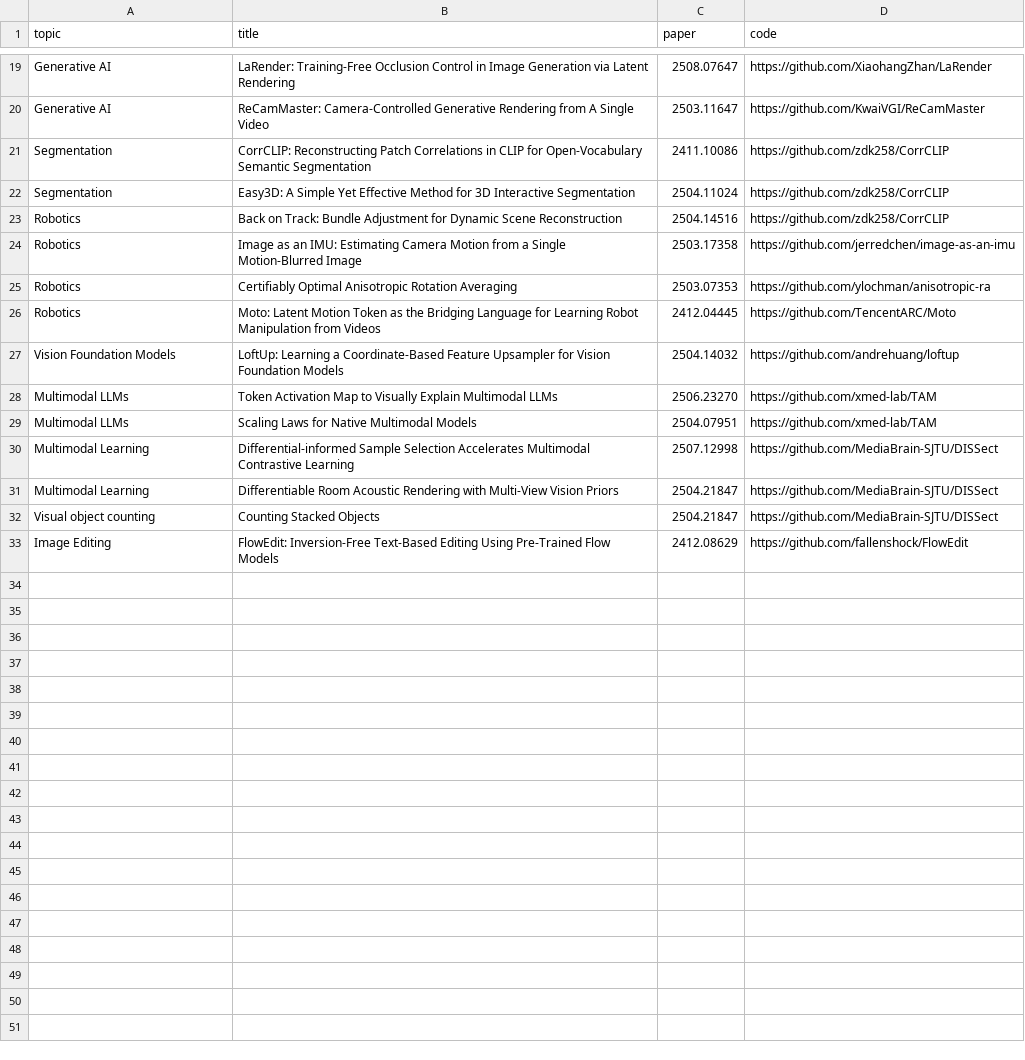
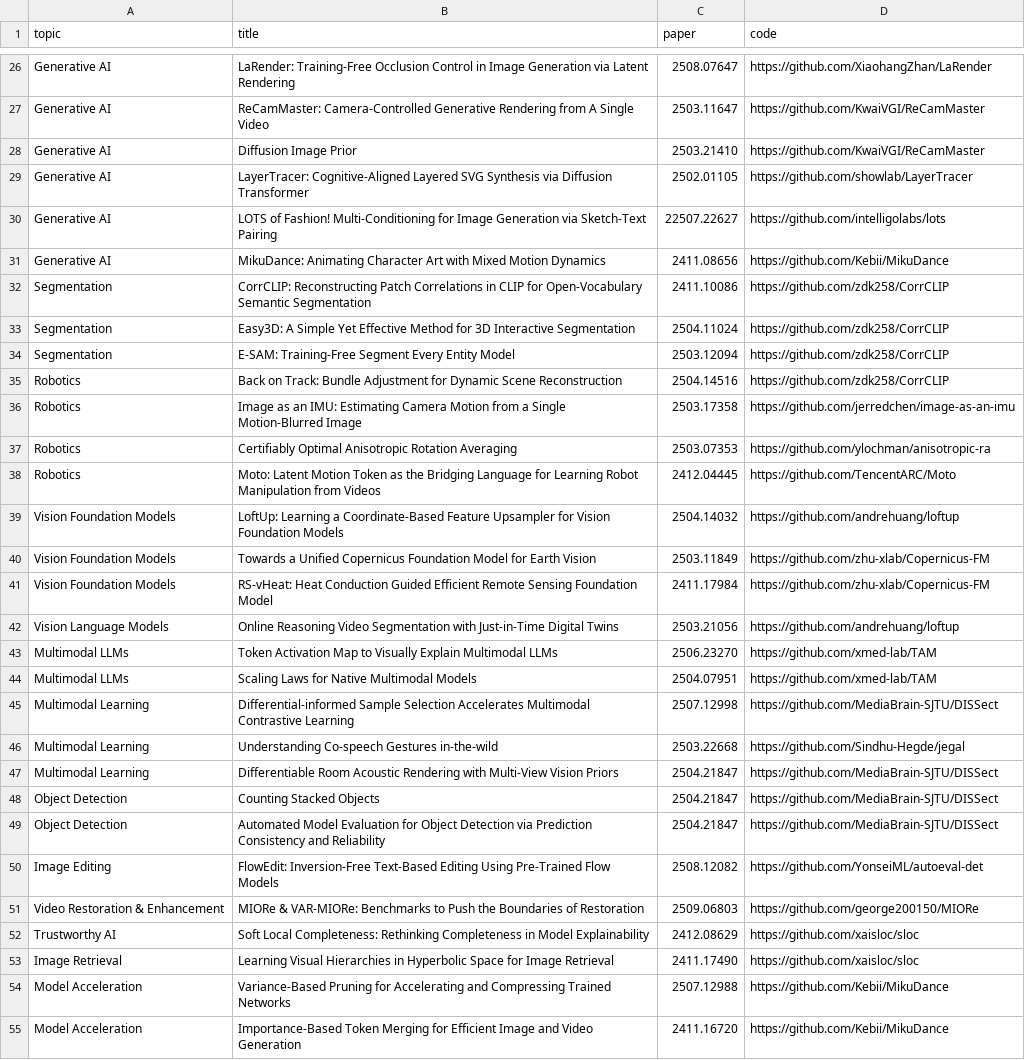
Before and after one commit to yejun688/top-iccv-2025-papers, a CSV file: automation/data.csv, drawn as a sheet; only a part is shown, gaps mark what is left out; the diff covers the shown part only.

Commit message:
Full Paper List Release

```diff
--- a/automation/data.csv
+++ b/automation/data.csv
@@ -20,4 +27,9 @@ topic,title,paper,code
 "Generative AI","ReCamMaster: Camera-Controlled Generative Rendering from A Single Video","2503.11647","https://github.com/KwaiVGI/ReCamMaster"
+"Generative AI","Diffusion Image Prior","2503.21410","https://github.com/KwaiVGI/ReCamMaster"
+"Generative AI","LayerTracer: Cognitive-Aligned Layered SVG Synthesis via Diffusion Transformer","2502.01105","https://github.com/showlab/LayerTracer"
+"Generative AI","LOTS of Fashion! Multi-Conditioning for Image Generation via Sketch-Text Pairing","22507.22627","https://github.com/intelligolabs/lots"
+"Generative AI","MikuDance: Animating Character Art with Mixed Motion Dynamics","2411.08656","https://github.com/Kebii/MikuDance"
 "Segmentation","CorrCLIP: Reconstructing Patch Correlations in CLIP for Open-Vocabulary Semantic Segmentation","2411.10086","https://github.com/zdk258/CorrCLIP"
 "Segmentation","Easy3D: A Simple Yet Effective Method for 3D Interactive Segmentation","2504.11024","https://github.com/zdk258/CorrCLIP"
+"Segmentation","E-SAM: Training-Free Segment Every Entity Model","2503.12094","https://github.com/zdk258/CorrCLIP"
 "Robotics","Back on Track: Bundle Adjustment for Dynamic Scene Reconstruction","2504.14516","https://github.com/zdk258/CorrCLIP"
@@ -27,2 +39,5 @@ topic,title,paper,code
 "Vision Foundation Models","LoftUp: Learning a Coordinate-Based Feature Upsampler for Vision Foundation Models","2504.14032","https://github.com/andrehuang/loftup"
+"Vision Foundation Models","Towards a Unified Copernicus Foundation Model for Earth Vision","2503.11849","https://github.com/zhu-xlab/Copernicus-FM"
+"Vision Foundation Models","RS-vHeat: Heat Conduction Guided Efficient Remote Sensing Foundation Model","2411.17984","https://github.com/zhu-xlab/Copernicus-FM"
+"Vision Language Models","Online Reasoning Video Segmentation with Just-in-Time Digital Twins","2503.21056","https://github.com/andrehuang/loftup"
 "Multimodal LLMs","Token Activation Map to Visually Explain Multimodal LLMs","2506.23270","https://github.com/xmed-lab/TAM"
@@ -30,4 +45,11 @@ topic,title,paper,code
 "Multimodal Learning","Differential-informed Sample Selection Accelerates Multimodal Contrastive Learning","2507.12998","https://github.com/MediaBrain-SJTU/DISSect"
+"Multimodal Learning","Understanding Co-speech Gestures in-the-wild","2503.22668","https://github.com/Sindhu-Hegde/jegal"
 "Multimodal Learning","Differentiable Room Acoustic Rendering with Multi-View Vision Priors","2504.21847","https://github.com/MediaBrain-SJTU/DISSect"
-"Visual object counting","Counting Stacked Objects","2504.21847","https://github.com/MediaBrain-SJTU/DISSect"
-"Image Editing","FlowEdit: Inversion-Free Text-Based Editing Using Pre-Trained Flow Models","2412.08629","https://github.com/fallenshock/FlowEdit"
+"Object Detection","Counting Stacked Objects","2504.21847","https://github.com/MediaBrain-SJTU/DISSect"
+"Object Detection","Automated Model Evaluation for Object Detection via Prediction Consistency and Reliability","2504.21847","https://github.com/MediaBrain-SJTU/DISSect"
+"Image Editing","FlowEdit: Inversion-Free Text-Based Editing Using Pre-Trained Flow Models","2508.12082","https://github.com/YonseiML/autoeval-det"
+"Video Restoration & Enhancement","MIORe & VAR-MIORe: Benchmarks to Push the Boundaries of Restoration","2509.06803","https://github.com/george200150/MIORe"
+"Trustworthy AI","Soft Local Completeness: Rethinking Completeness in Model Explainability","2412.08629","https://github.com/xaisloc/sloc"
+"Image Retrieval","Learning Visual Hierarchies in Hyperbolic Space for Image Retrieval","2411.17490","https://github.com/xaisloc/sloc"
+"Model Acceleration","Variance-Based Pruning for Accelerating and Compressing Trained Networks","2507.12988","https://github.com/Kebii/MikuDance"
+"Model Acceleration","Importance-Based Token Merging for Efficient Image and Video Generation","2411.16720","https://github.com/Kebii/MikuDance"
```
Also changed, not shown: 7 added rows and 1 edited cell elsewhere in this file, 1 other file.
